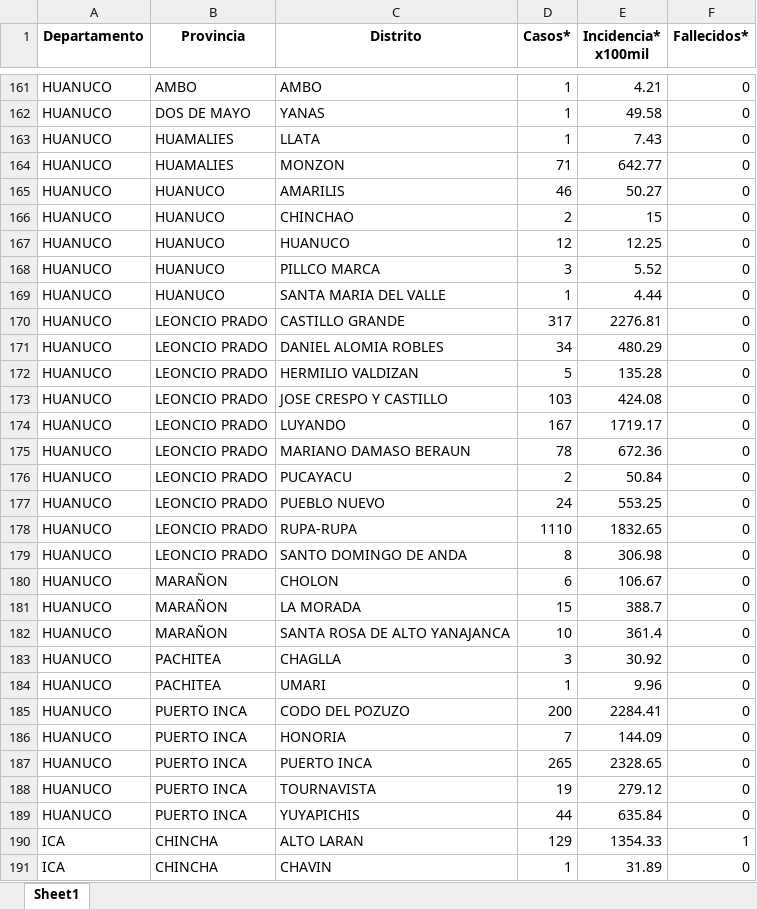
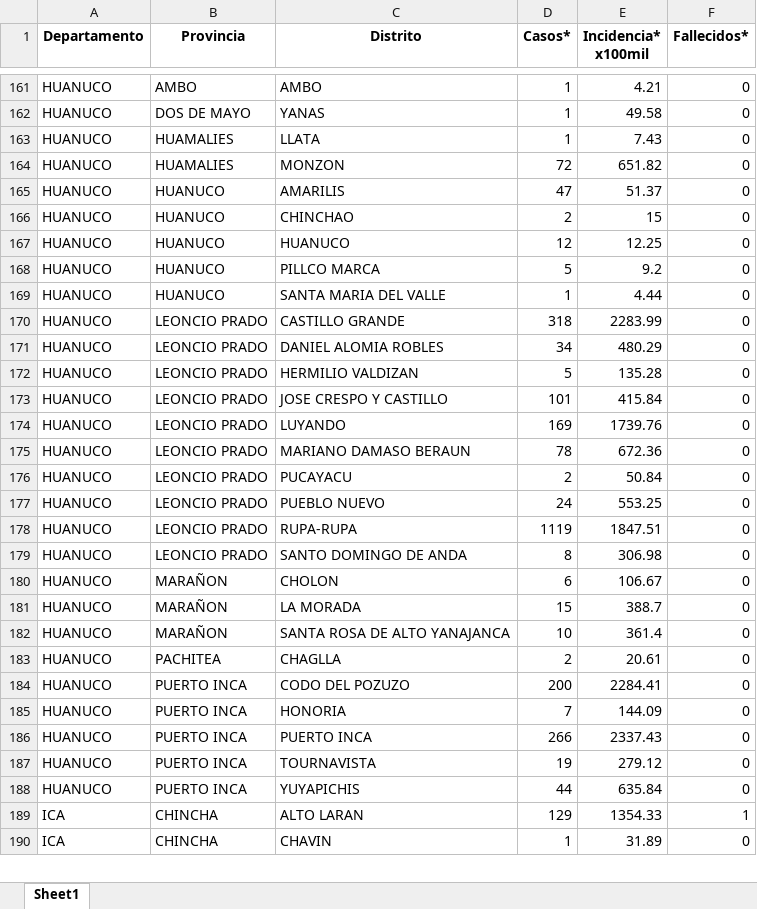
Before and after one commit to jlhuacles/dengue-final, an Excel workbook: indicadores_dengue_diario_distrito.xlsx, sheet Sheet1, drawn as a sheet; only a part is shown, gaps mark what is left out; values as stored, in another font and other column widths than the file's, no borders; removed rows and columns are numbered as before the commit, all else as after; the diff covers the shown part only; the diff names each change by its address in the sheet, - before the commit and + after, or states it on an @@ line.

```diff
--- a/indicadores_dengue_diario_distrito.xlsx (sheet Sheet1)
+++ b/indicadores_dengue_diario_distrito.xlsx (sheet Sheet1)
-D164 (Casos*): 71
+D164 (Casos*): 72
-E164 (Incidencia* x100mil): 642.77
+E164 (Incidencia* x100mil): 651.82
-D165 (Casos*): 46
+D165 (Casos*): 47
-E165 (Incidencia* x100mil): 50.27
+E165 (Incidencia* x100mil): 51.37
-D168 (Casos*): 3
+D168 (Casos*): 5
-E168 (Incidencia* x100mil): 5.52
+E168 (Incidencia* x100mil): 9.2
-D170 (Casos*): 317
+D170 (Casos*): 318
-E170 (Incidencia* x100mil): 2276.81
+E170 (Incidencia* x100mil): 2283.99
-D173 (Casos*): 103
+D173 (Casos*): 101
-E173 (Incidencia* x100mil): 424.08
+E173 (Incidencia* x100mil): 415.84
-D174 (Casos*): 167
+D174 (Casos*): 169
-E174 (Incidencia* x100mil): 1719.17
+E174 (Incidencia* x100mil): 1739.76
-D178 (Casos*): 1110
+D178 (Casos*): 1119
-E178 (Incidencia* x100mil): 1832.65
+E178 (Incidencia* x100mil): 1847.51
-D183 (Casos*): 3
+D183 (Casos*): 2
-E183 (Incidencia* x100mil): 30.92
+E183 (Incidencia* x100mil): 20.61
-row 184: HUANUCO | PACHITEA | UMARI | 1 | 9.96 | 0
-D186 (Casos*): 265
+D186 (Casos*): 266
-E186 (Incidencia* x100mil): 2328.65
+E186 (Incidencia* x100mil): 2337.43
```
Also changed, not shown: 2 added rows, 1 removed row and 429 edited cells elsewhere in this sheet.
